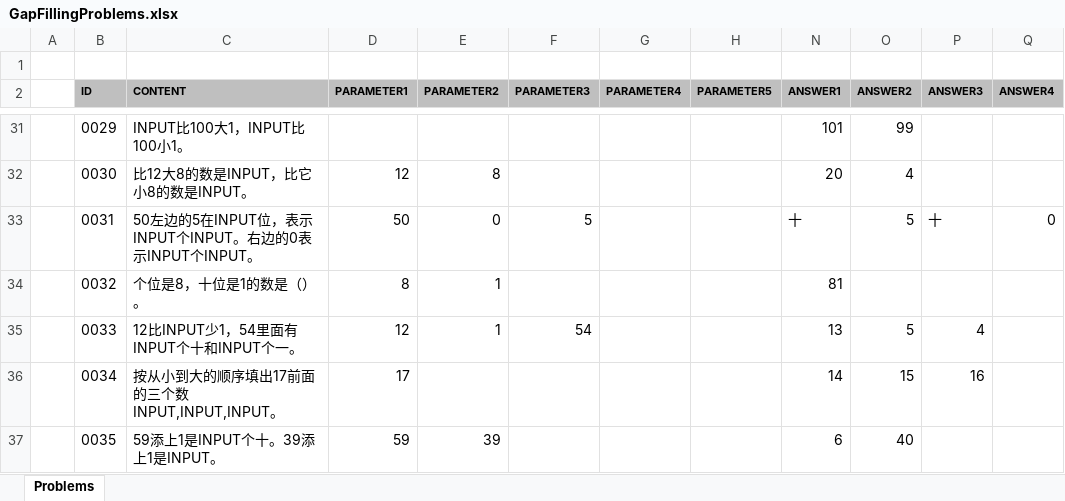
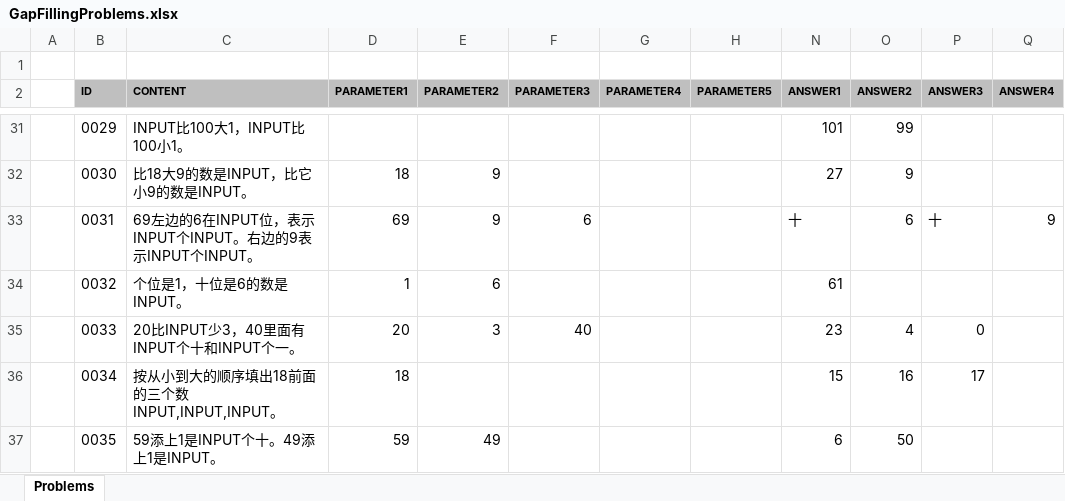
Before and after one commit to TonyZhangshi81/MyMathSheets, an Excel workbook: Tools/MathWordProblemsConsoleApp/App_Data/GapFillingProblems.xlsx, sheet Problems, drawn as a sheet; only a part is shown, gaps mark what is left out; values as stored, in another font and other column widths than the file's, no borders; the diff covers the shown part only; the diff names each change by its address in the sheet, - before the commit and + after, or states it on an @@ line.

```diff
--- a/Tools/MathWordProblemsConsoleApp/App_Data/GapFillingProblems.xlsx (sheet Problems)
+++ b/Tools/MathWordProblemsConsoleApp/App_Data/GapFillingProblems.xlsx (sheet Problems)
-C32 (CONTENT): 比12大8的数是INPUT，比它小8的数是INPUT。
+C32 (CONTENT): 比18大9的数是INPUT，比它小9的数是INPUT。
-D32 (PARAMETER1): 12
+D32 (PARAMETER1): 18
-E32 (PARAMETER2): 8
+E32 (PARAMETER2): 9
-N32 (ANSWER1): 20
+N32 (ANSWER1): 27
-O32 (ANSWER2): 4
+O32 (ANSWER2): 9
-C33 (CONTENT): 50左边的5在INPUT位，表示INPUT个INPUT。右边的0表示INPUT个…
+C33 (CONTENT): 69左边的6在INPUT位，表示INPUT个INPUT。右边的9表示INPUT个…
-D33 (PARAMETER1): 50
+D33 (PARAMETER1): 69
-E33 (PARAMETER2): 0
+E33 (PARAMETER2): 9
-F33 (PARAMETER3): 5
+F33 (PARAMETER3): 6
-O33 (ANSWER2): 5
+O33 (ANSWER2): 6
-Q33 (ANSWER4): 0
+Q33 (ANSWER4): 9
-C34 (CONTENT): 个位是8，十位是1的数是（）。
+C34 (CONTENT): 个位是1，十位是6的数是INPUT。
-D34 (PARAMETER1): 8
+D34 (PARAMETER1): 1
-E34 (PARAMETER2): 1
+E34 (PARAMETER2): 6
-N34 (ANSWER1): 81
+N34 (ANSWER1): 61
-C35 (CONTENT): 12比INPUT少1，54里面有INPUT个十和INPUT个一。
+C35 (CONTENT): 20比INPUT少3，40里面有INPUT个十和INPUT个一。
-D35 (PARAMETER1): 12
+D35 (PARAMETER1): 20
-E35 (PARAMETER2): 1
+E35 (PARAMETER2): 3
-F35 (PARAMETER3): 54
+F35 (PARAMETER3): 40
-N35 (ANSWER1): 13
+N35 (ANSWER1): 23
-O35 (ANSWER2): 5
+O35 (ANSWER2): 4
-P35 (ANSWER3): 4
+P35 (ANSWER3): 0
-C36 (CONTENT): 按从小到大的顺序填出17前面的三个数INPUT,INPUT,INPUT。
+C36 (CONTENT): 按从小到大的顺序填出18前面的三个数INPUT,INPUT,INPUT。
-D36 (PARAMETER1): 17
+D36 (PARAMETER1): 18
-N36 (ANSWER1): 14
+N36 (ANSWER1): 15
-O36 (ANSWER2): 15
+O36 (ANSWER2): 16
-P36 (ANSWER3): 16
+P36 (ANSWER3): 17
-C37 (CONTENT): 59添上1是INPUT个十。39添上1是INPUT。
+C37 (CONTENT): 59添上1是INPUT个十。49添上1是INPUT。
-E37 (PARAMETER2): 39
+E37 (PARAMETER2): 49
-O37 (ANSWER2): 40
+O37 (ANSWER2): 50
```
Also changed, not shown: 115 edited cells elsewhere in this sheet, hidden cells, 21 other files.
